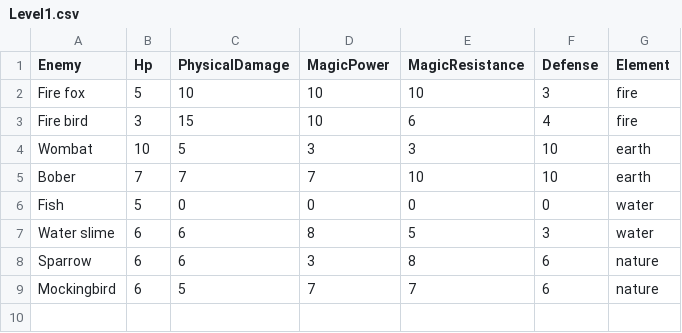
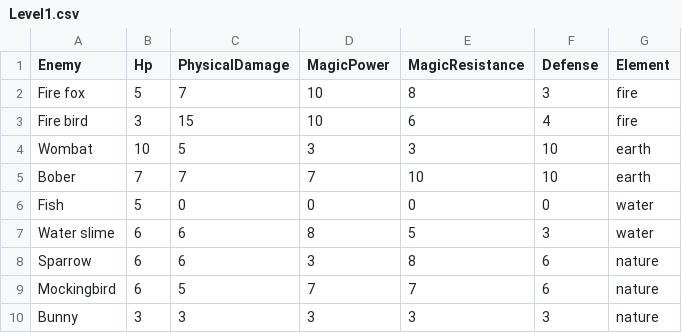
Before and after one commit to deceneu009/ErPiGi, a CSV file: database/Level1.csv, drawn as a sheet; the diff names each change by its address in the sheet, - before the commit and + after, or states it on an @@ line.

```diff
--- a/database/Level1.csv
+++ b/database/Level1.csv
-C2 (PhysicalDamage): 10
+C2 (PhysicalDamage): 7
-E2 (MagicResistance): 10
+E2 (MagicResistance): 8
+row 10: Bunny | 3 | 3 | 3 | 3 | 3 | nature
```
Also changed, not shown: database/Level5.csv, 13 other files.
